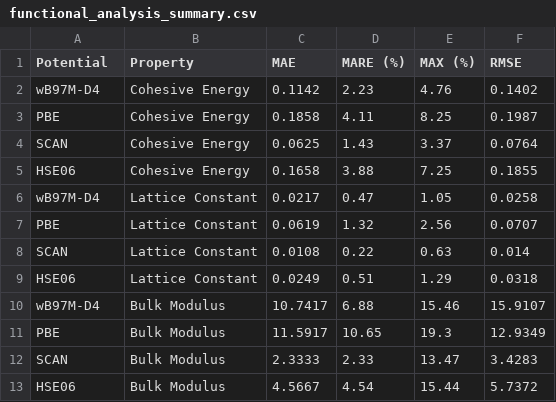
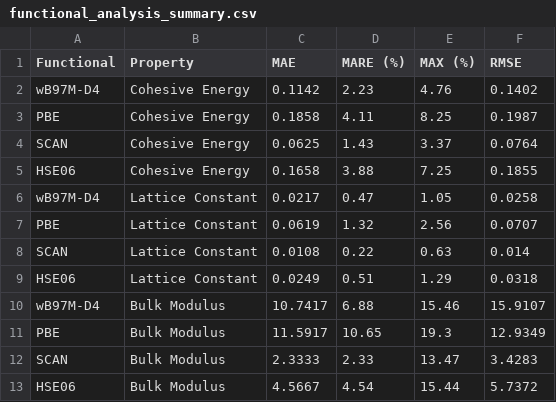
Before and after one commit to yce6db/DFTProject, a CSV file: DFT/functional_analysis_summary.csv, drawn as a sheet.

Commit message:
Update header in functional_analysis_summary.csv

```diff
--- a/DFT/functional_analysis_summary.csv
+++ b/DFT/functional_analysis_summary.csv
@@ -1,2 +1,2 @@
-Potential,Property,MAE,MARE (%),MAX (%),RMSE
+Functional,Property,MAE,MARE (%),MAX (%),RMSE
 wB97M-D4,Cohesive Energy,0.1142,2.23,4.76,0.1402
```
